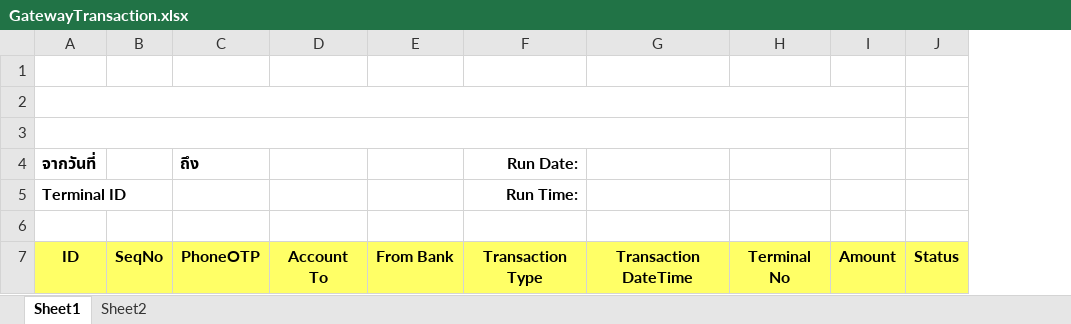
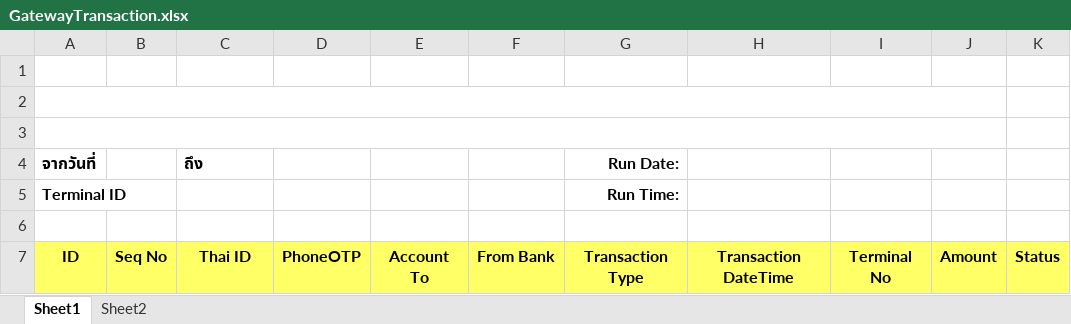
Before and after one commit to TakaRuangshawk/SLA_Management, an Excel workbook: wwwroot/GatewayExcel/InputTemplate/GatewayTransaction.xlsx, sheet Sheet1, drawn as a sheet; only a part is shown; values as stored, in another font and other column widths than the file's, no borders; removed rows and columns are numbered as before the commit, all else as after; the diff names each change by its address in the sheet, - before the commit and + after, or states it on an @@ line.

```diff
--- a/wwwroot/GatewayExcel/InputTemplate/GatewayTransaction.xlsx (sheet Sheet1)
+++ b/wwwroot/GatewayExcel/InputTemplate/GatewayTransaction.xlsx (sheet Sheet1)
-column B, row 7: SeqNo
+column B, row 7: Seq No
+column D, row 7: PhoneOTP
-C7 (ถึง): PhoneOTP
+C7 (ถึง): Thai ID
```
Also changed, not shown: 3 other files.
